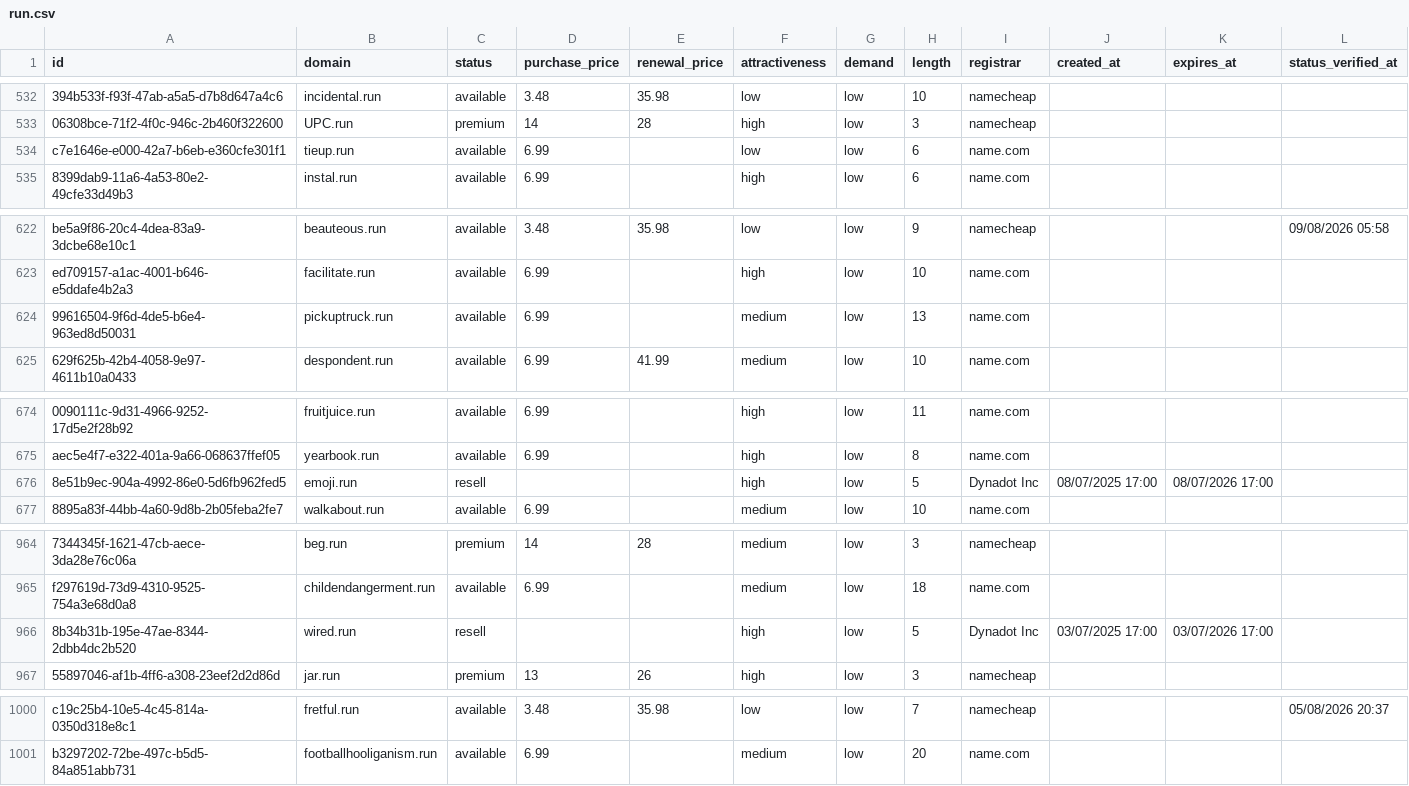
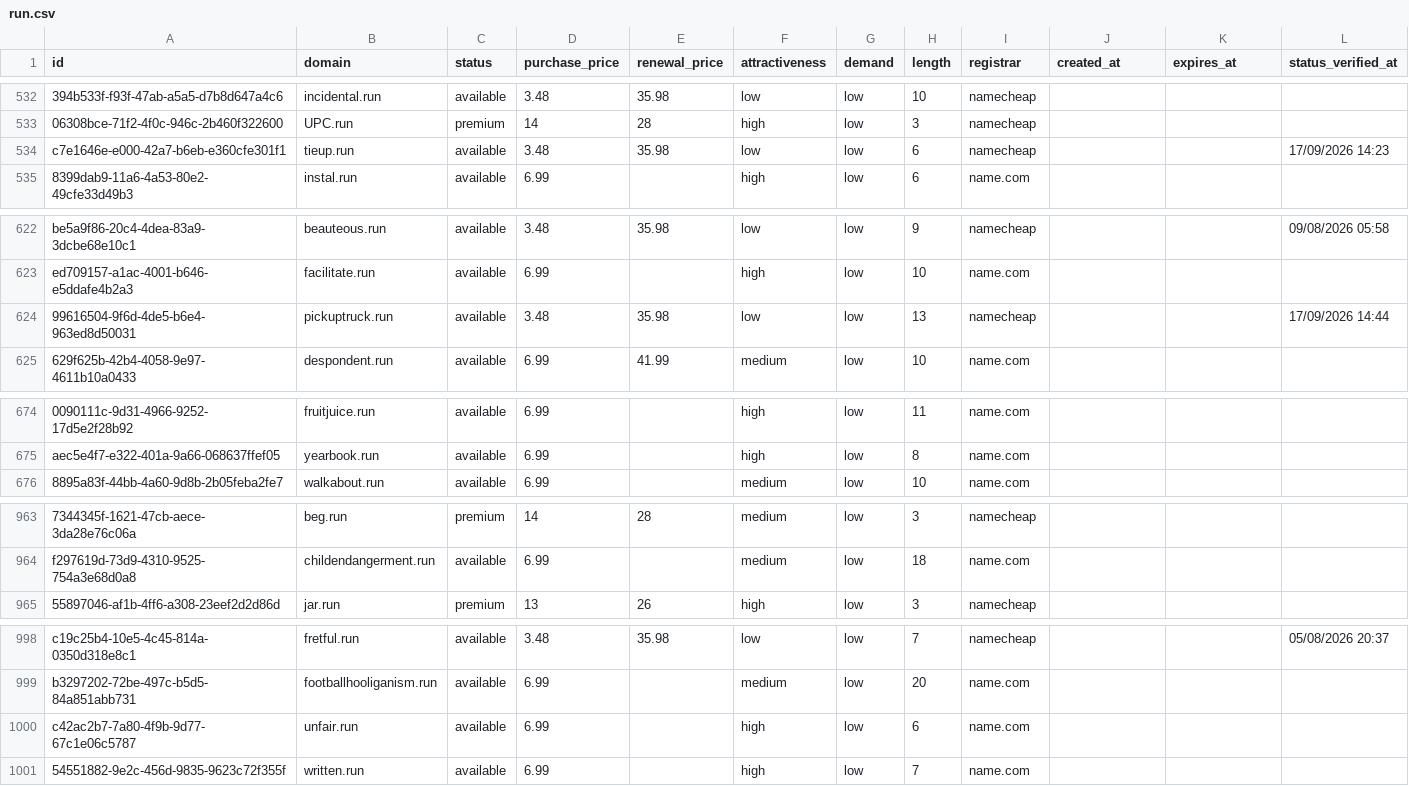
Before and after one commit to UniqueDomains/run-oneword-domains, a CSV file: run.csv, drawn as a sheet; only a part is shown, gaps mark what is left out; removed rows and columns are numbered as before the commit, all else as after; the diff covers the shown part only; the diff names each change by its address in the sheet, - before the commit and + after, or states it on an @@ line.

Commit message:
Domains update

```diff
--- a/run.csv
+++ b/run.csv
-D534 (purchase_price): 6.99
+D534 (purchase_price): 3.48
-E534 (renewal_price): (empty)
+E534 (renewal_price): 35.98
-I534 (registrar): name.com
+I534 (registrar): namecheap
-L534 (status_verified_at): (empty)
+L534 (status_verified_at): 17/09/2026 14:23
-D624 (purchase_price): 6.99
+D624 (purchase_price): 3.48
-E624 (renewal_price): (empty)
+E624 (renewal_price): 35.98
-F624 (attractiveness): medium
+F624 (attractiveness): low
-I624 (registrar): name.com
+I624 (registrar): namecheap
-L624 (status_verified_at): (empty)
+L624 (status_verified_at): 17/09/2026 14:44
-row 676: 8e51b9ec-904a-4992-86e0-5d6fb962fed5 | emoji.run | resell |  |  | high | low | 5 | Dynadot Inc | 08/07/2025 17:00 | 08/07/2026 17:00
-row 966: 8b34b31b-195e-47ae-8344-2dbb4dc2b520 | wired.run | resell |  |  | high | low | 5 | Dynadot Inc | 03/07/2025 17:00 | 03/07/2026 17:00
+row 1000: c42ac2b7-7a80-4f9b-9d77-67c1e06c5787 | unfair.run | available | 6.99 |  | high | low | 6 | name.com
+row 1001: 54551882-9e2c-456d-9835-9623c72f355f | written.run | available | 6.99 |  | high | low | 7 | name.com
```
Also changed, not shown: 2 edited cells elsewhere in this file, 4 other files.
